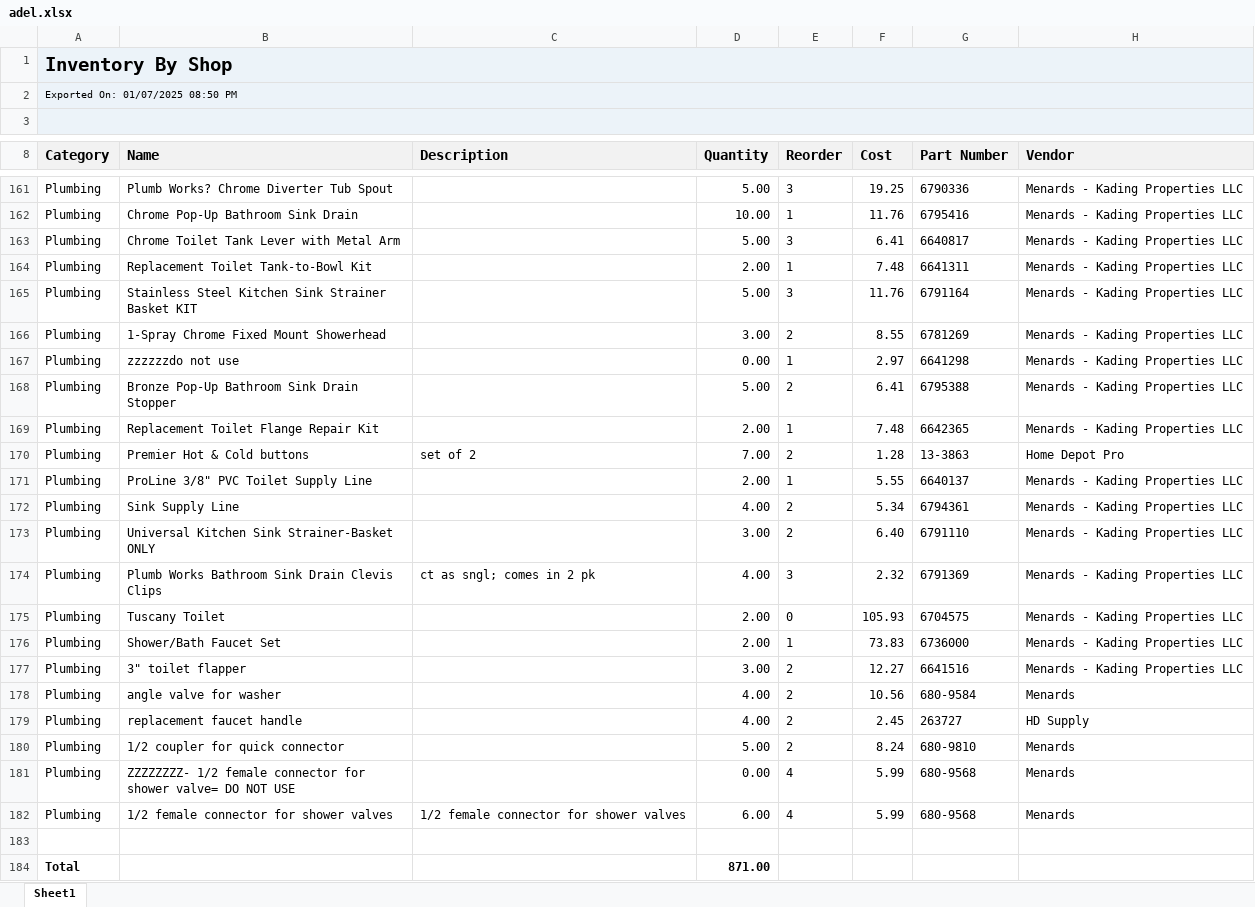
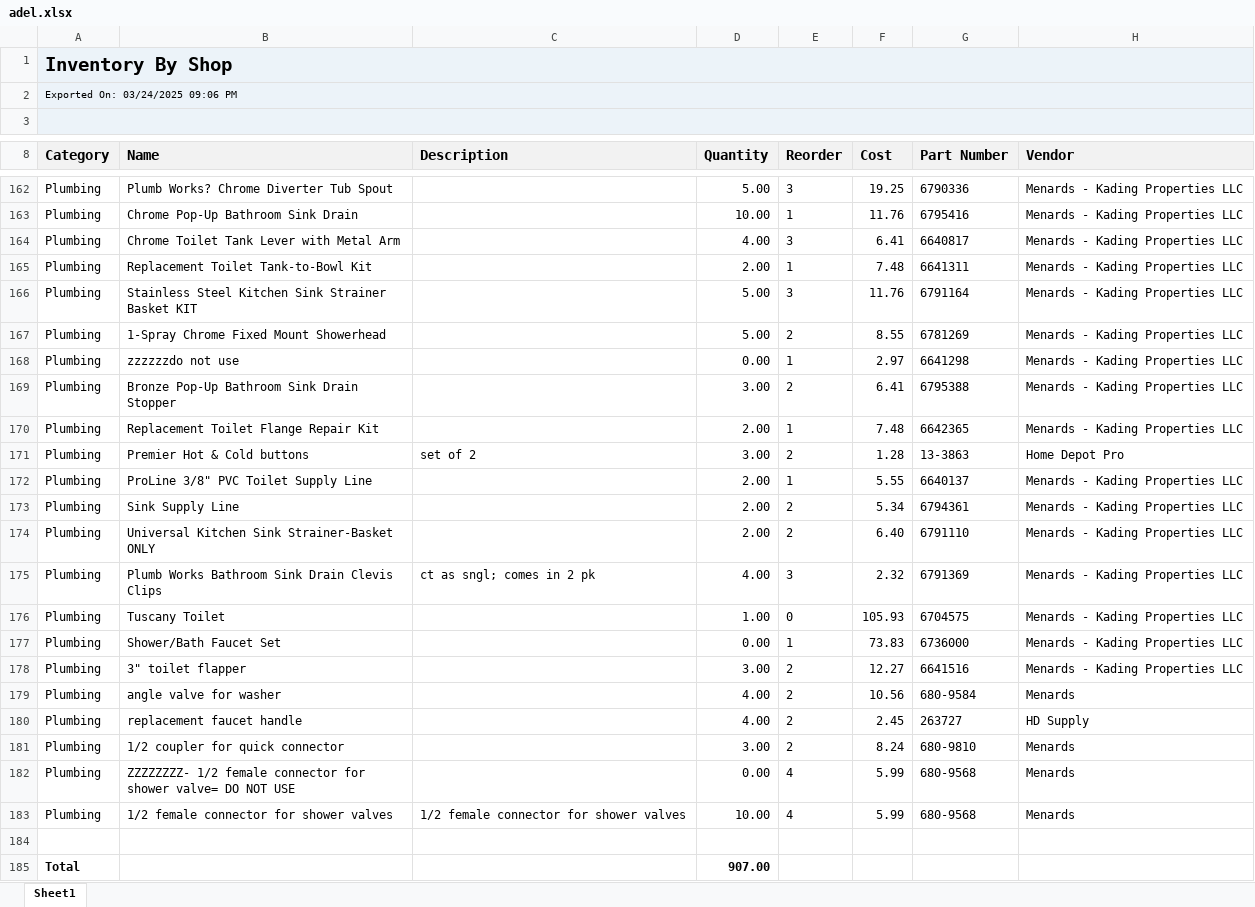
Before and after one commit to AdminKading/Inventory-Verification, an Excel workbook: adel.xlsx, sheet Sheet1, drawn as a sheet; only a part is shown, gaps mark what is left out; values as stored, in another font and other column widths than the file's, no borders; addresses are those after the commit; the diff covers the shown part only; the diff names each change by its address in the sheet, - before the commit and + after, or states it on an @@ line.

```diff
--- a/adel.xlsx (sheet Sheet1)
+++ b/adel.xlsx (sheet Sheet1)
-A2 (Category): Exported On: 01/07/2025 08:50 PM
+A2 (Category): Exported On: 03/24/2025 09:06 PM
-D164 (Quantity): 5.00
+D164 (Quantity): 4.00
-D167 (Quantity): 3.00
+D167 (Quantity): 5.00
-D169 (Quantity): 5.00
+D169 (Quantity): 3.00
-D171 (Quantity): 7.00
+D171 (Quantity): 3.00
-D173 (Quantity): 4.00
+D173 (Quantity): 2.00
-D174 (Quantity): 3.00
+D174 (Quantity): 2.00
-D176 (Quantity): 2.00
+D176 (Quantity): 1.00
-D177 (Quantity): 2.00
+D177 (Quantity): 0.00
-D181 (Quantity): 5.00
+D181 (Quantity): 3.00
-D183 (Quantity): 6.00
+D183 (Quantity): 10.00
-D185 (Quantity): 871.00
+D185 (Quantity): 907.00
```
Also changed, not shown: 1 added row, 57 edited cells and cell formats elsewhere in this sheet, madrid.xlsx, newton.xlsx, 3 other files.
